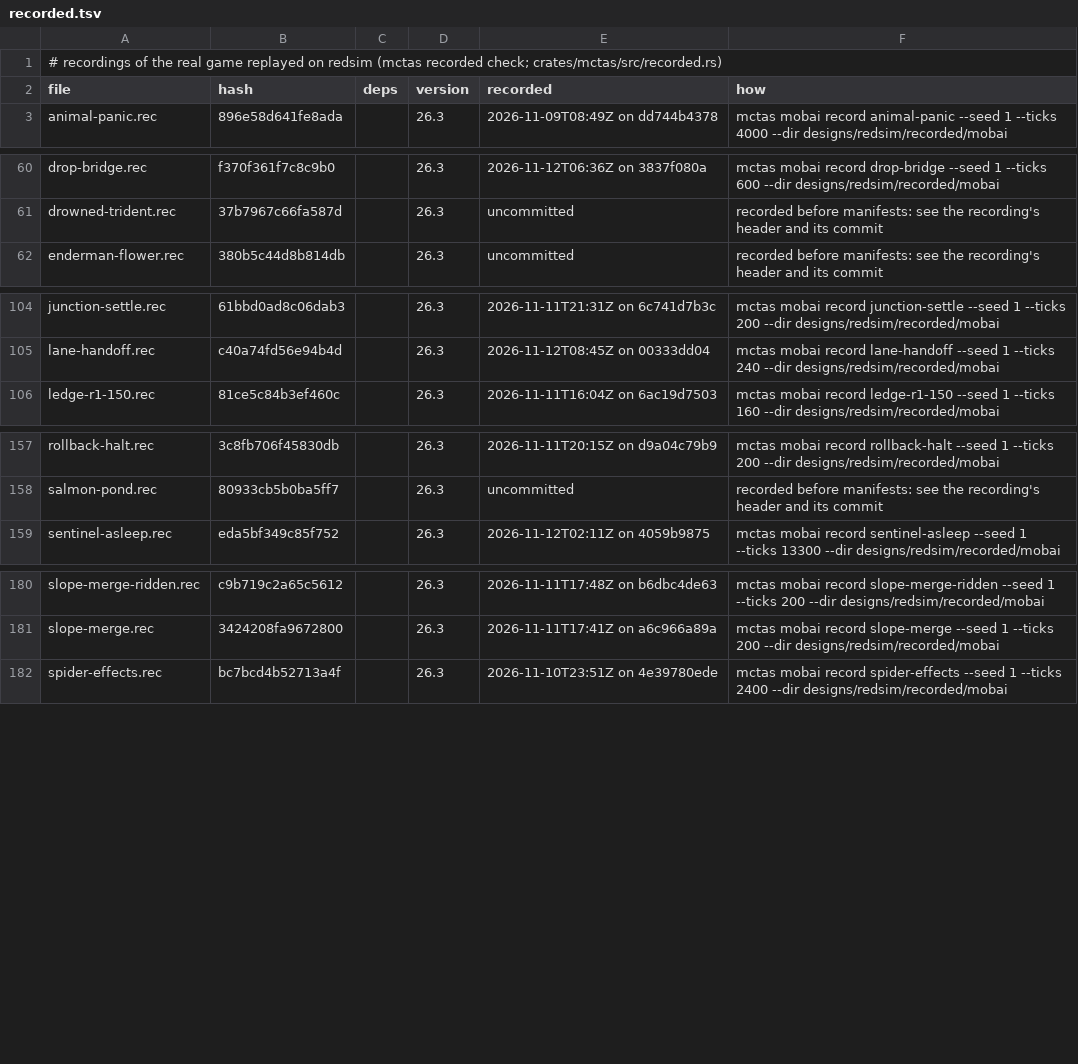
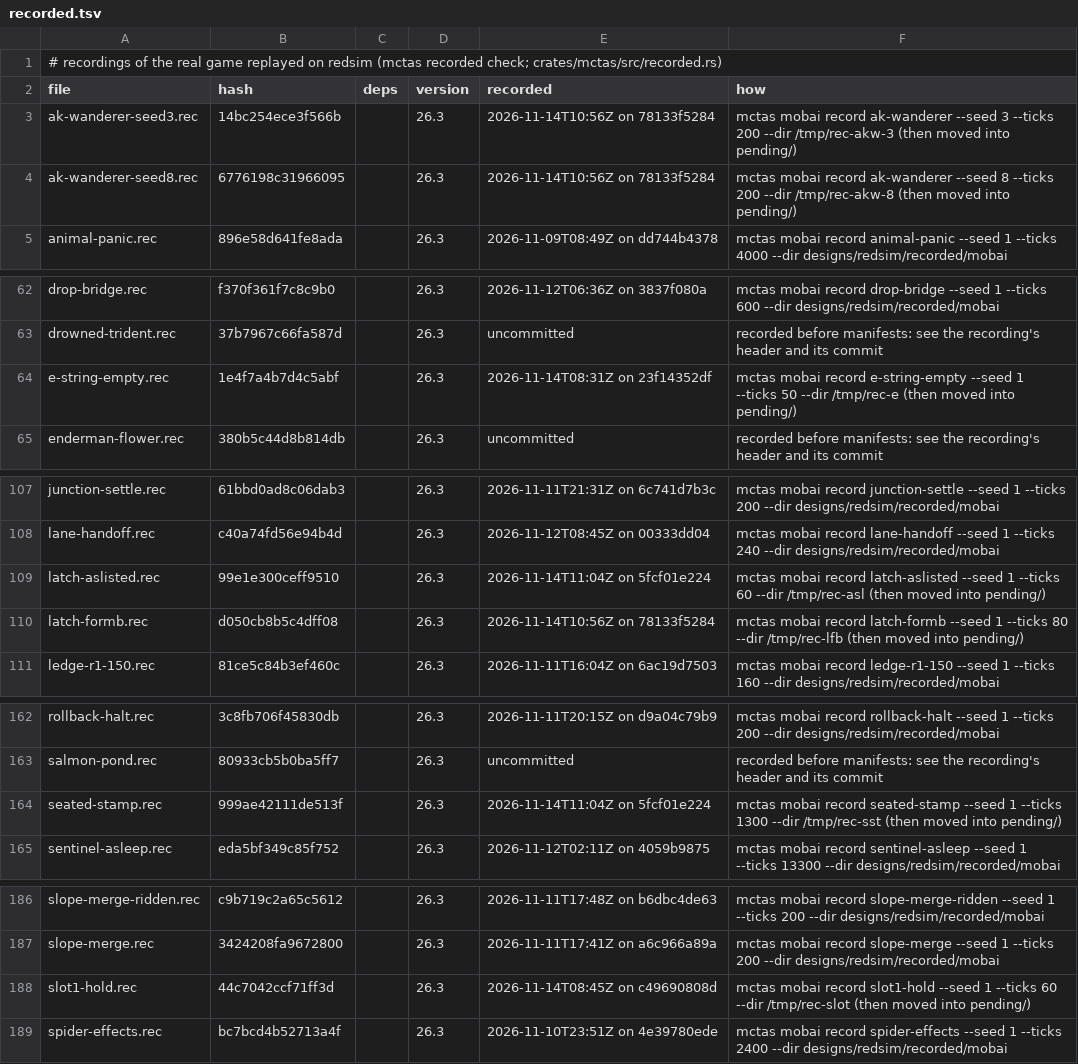
Before and after one commit to vjeux/redstonepedia, a TSV file: designs/redsim/recorded/mobai/recorded.tsv, drawn as a sheet; only a part is shown, gaps mark what is left out.

Commit message:
recorded/mobai: seven of tick-exact's game recordings gated (moved from pending/; 209 -> 216), each with its recording commit and exact record command
Every one replays at 0 differences on redsim (cc767b78's replay on this series' own binary, the splash fix
included), so by the standing rule (G1 / ironspec Nov 14 01:08 / 01:17 / 01:42) it joins the gated suite
(sim:recorded-mobai); the scenes came with tick-exact's commits:
- e-string-empty (23f14352d): an empty cart summoned in the bubble column under (E)'s string, 50 ticks; FAILS
  at game time 1 without the summoned minecart's spent first tick (the previous commit), 0 differences with it;
- slot1-hold (c49690808): an empty cart summoned at rest on slot 1 at z 1.28 behind a full hold, and with it
  empty or absent, 60 ticks (the game pushes it to 1.3010938 behind the full hold);
- latch-formb (78133f528): day-1's form-(b) P_HOLD latch, 80 ticks: the verified evaluator for the latch;
- ak-wanderer-seed8 / -seed3 (78133f528): a HOME-less villager by day (IDLE, the bed's ticket free) claiming
  the bed by AcquirePoi and walking onto it, 200 ticks each: the positive control for the no-HOME class;
- latch-aslisted (5fcf01e22): the latch's as-listed control, 60 ticks;
- seated-stamp (5fcf01e22): a seated rider's completing HOME path clearing its CANT_REACH stamp in the cart,
  and its boxed twin losing HOME at stamp age 1,202, 1,300 ticks: the fixture for every redsim stamp figure.
The manifest's new rows give each recording's commit on tick-exact's branch and its exact record command (not
this moving commit), so no hash in this series is cited by its own files. Also: entity::spawn's doc says it
models /summon (a placed cart is constructed with its first tick to come).

Tested tree: 57669f2661a95711acc2dea24f780c90fec0cef8 (this car's own tree, on car 1)
Tests: mctas test (sim terrain 2, sim traces 9, unit 1; 12 pieces) on 54acab977 vs 608627b31: 12 passed, 0 failed, clippy not run in 1 unit piece(s) (not on this toolchain) in 1634 s (sim:recorded-mobai: 216/216 mob AI recordings exact, the seven moved recordings among them); mctas mobai replay of the seven: 7/7 exact, 0 differences each; mctas recorded check: RECORDINGS CURRENT: 216 recordings in 1 directories, every design as recorded

```diff
--- a/designs/redsim/recorded/mobai/recorded.tsv
+++ b/designs/redsim/recorded/mobai/recorded.tsv
@@ -2,2 +2,4 @@
 file	hash	deps	version	recorded	how
+ak-wanderer-seed3.rec	14bc254ece3f566b		26.3	2026-11-14T10:56Z on 78133f5284	mctas mobai record ak-wanderer --seed 3 --ticks 200 --dir /tmp/rec-akw-3 (then moved into pending/)
+ak-wanderer-seed8.rec	6776198c31966095		26.3	2026-11-14T10:56Z on 78133f5284	mctas mobai record ak-wanderer --seed 8 --ticks 200 --dir /tmp/rec-akw-8 (then moved into pending/)
 animal-panic.rec	896e58d641fe8ada		26.3	2026-11-09T08:49Z on dd744b4378	mctas mobai record animal-panic --seed 1 --ticks 4000 --dir designs/redsim/recorded/mobai
@@ -61,2 +63,3 @@ drop-bridge.rec	f370f361f7c8c9b0		26.3	2026-11-12T06:36Z on 3837f080a	mctas moba
 drowned-trident.rec	37b7967c66fa587d		26.3	uncommitted	recorded before manifests: see the recording's header and its commit
+e-string-empty.rec	1e4f7a4b7d4c5abf		26.3	2026-11-14T08:31Z on 23f14352df	mctas mobai record e-string-empty --seed 1 --ticks 50 --dir /tmp/rec-e (then moved into pending/)
 enderman-flower.rec	380b5c44d8b814db		26.3	uncommitted	recorded before manifests: see the recording's header and its commit
@@ -105,2 +108,4 @@ junction-settle.rec	61bbd0ad8c06dab3		26.3	2026-11-11T21:31Z on 6c741d7b3c	mctas
 lane-handoff.rec	c40a74fd56e94b4d		26.3	2026-11-12T08:45Z on 00333dd04	mctas mobai record lane-handoff --seed 1 --ticks 240 --dir designs/redsim/recorded/mobai
+latch-aslisted.rec	99e1e300ceff9510		26.3	2026-11-14T11:04Z on 5fcf01e224	mctas mobai record latch-aslisted --seed 1 --ticks 60 --dir /tmp/rec-asl (then moved into pending/)
+latch-formb.rec	d050cb8b5c4dff08		26.3	2026-11-14T10:56Z on 78133f5284	mctas mobai record latch-formb --seed 1 --ticks 80 --dir /tmp/rec-lfb (then moved into pending/)
 ledge-r1-150.rec	81ce5c84b3ef460c		26.3	2026-11-11T16:04Z on 6ac19d7503	mctas mobai record ledge-r1-150 --seed 1 --ticks 160 --dir designs/redsim/recorded/mobai
@@ -158,2 +163,3 @@ rollback-halt.rec	3c8fb706f45830db		26.3	2026-11-11T20:15Z on d9a04c79b9	mctas m
 salmon-pond.rec	80933cb5b0ba5ff7		26.3	uncommitted	recorded before manifests: see the recording's header and its commit
+seated-stamp.rec	999ae42111de513f		26.3	2026-11-14T11:04Z on 5fcf01e224	mctas mobai record seated-stamp --seed 1 --ticks 1300 --dir /tmp/rec-sst (then moved into pending/)
 sentinel-asleep.rec	eda5bf349c85f752		26.3	2026-11-12T02:11Z on 4059b9875	mctas mobai record sentinel-asleep --seed 1 --ticks 13300 --dir designs/redsim/recorded/mobai
@@ -181,2 +187,3 @@ slope-merge-ridden.rec	c9b719c2a65c5612		26.3	2026-11-11T17:48Z on b6dbc4de63	mc
 slope-merge.rec	3424208fa9672800		26.3	2026-11-11T17:41Z on a6c966a89a	mctas mobai record slope-merge --seed 1 --ticks 200 --dir designs/redsim/recorded/mobai
+slot1-hold.rec	44c7042ccf71ff3d		26.3	2026-11-14T08:45Z on c49690808d	mctas mobai record slot1-hold --seed 1 --ticks 60 --dir /tmp/rec-slot (then moved into pending/)
 spider-effects.rec	bc7bcd4b52713a4f		26.3	2026-11-10T23:51Z on 4e39780ede	mctas mobai record spider-effects --seed 1 --ticks 2400 --dir designs/redsim/recorded/mobai
```
Also changed, not shown: 8 other files.
